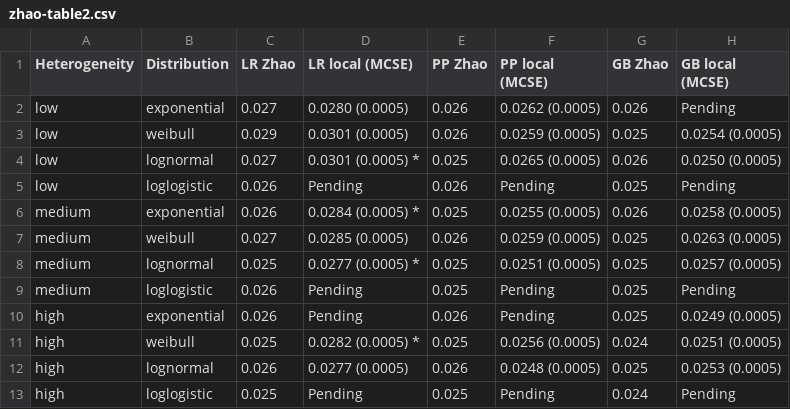
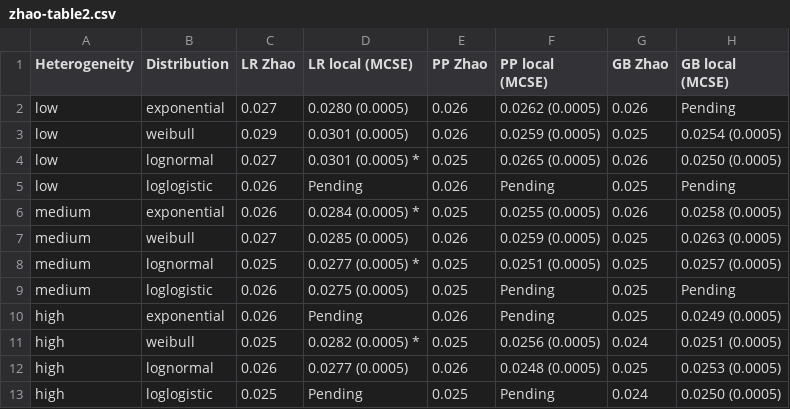
Before and after one commit to muschellij2/recurSurvTests, a CSV file: docs/jss-manuscript/zhao-table2.csv, drawn as a sheet.

```diff
--- a/docs/jss-manuscript/zhao-table2.csv
+++ b/docs/jss-manuscript/zhao-table2.csv
@@ -8,3 +8,3 @@
 "medium","lognormal","0.025","0.0277 (0.0005) *","0.025","0.0251 (0.0005)","0.025","0.0257 (0.0005)"
-"medium","loglogistic","0.026","Pending","0.025","Pending","0.025","Pending"
+"medium","loglogistic","0.026","0.0275 (0.0005)","0.025","Pending","0.025","Pending"
 "high","exponential","0.026","Pending","0.026","Pending","0.025","0.0249 (0.0005)"
@@ -12,2 +12,2 @@
 "high","lognormal","0.026","0.0277 (0.0005)","0.026","0.0248 (0.0005)","0.025","0.0253 (0.0005)"
-"high","loglogistic","0.025","Pending","0.025","Pending","0.024","Pending"
+"high","loglogistic","0.025","Pending","0.025","Pending","0.024","0.0250 (0.0005)"
```
Also changed, not shown: docs/jss-manuscript/_internal/zhao-input-manifest.csv, docs/jss-manuscript/source-manifest.csv, 23 other files.
